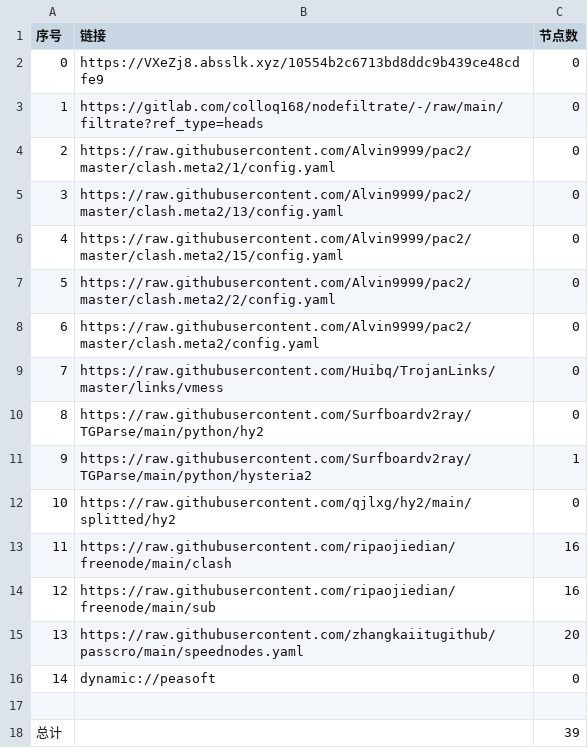
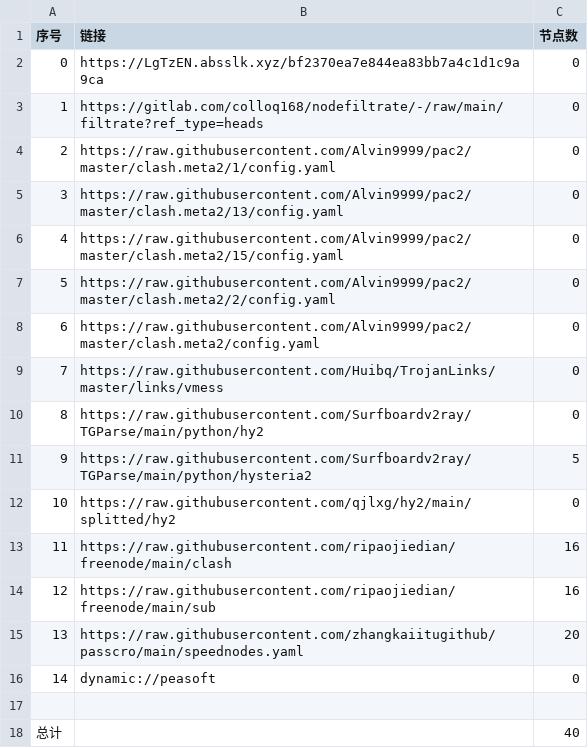
Before and after one commit to zmei19881989/AutoMergePublicNodes, a CSV file: list_result.csv, drawn as a sheet.

```diff
--- a/list_result.csv
+++ b/list_result.csv
@@ -1,3 +1,3 @@
 序号,链接,节点数
-0,https://VXeZj8.absslk.xyz/10554b2c6713bd8ddc9b439ce48cdfe9,0
+0,https://LgTzEN.absslk.xyz/bf2370ea7e844ea83bb7a4c1d1c9a9ca,0
 1,https://gitlab.com/colloq168/nodefiltrate/-/raw/main/filtrate?ref_type=heads,0
@@ -10,3 +10,3 @@
 8,https://raw.githubusercontent.com/Surfboardv2ray/TGParse/main/python/hy2,0
-9,https://raw.githubusercontent.com/Surfboardv2ray/TGParse/main/python/hysteria2,1
+9,https://raw.githubusercontent.com/Surfboardv2ray/TGParse/main/python/hysteria2,5
 10,https://raw.githubusercontent.com/qjlxg/hy2/main/splitted/hy2,0
@@ -17,2 +17,2 @@
 
-总计,,39
+总计,,40
```
Also changed, not shown: 6 other files.
